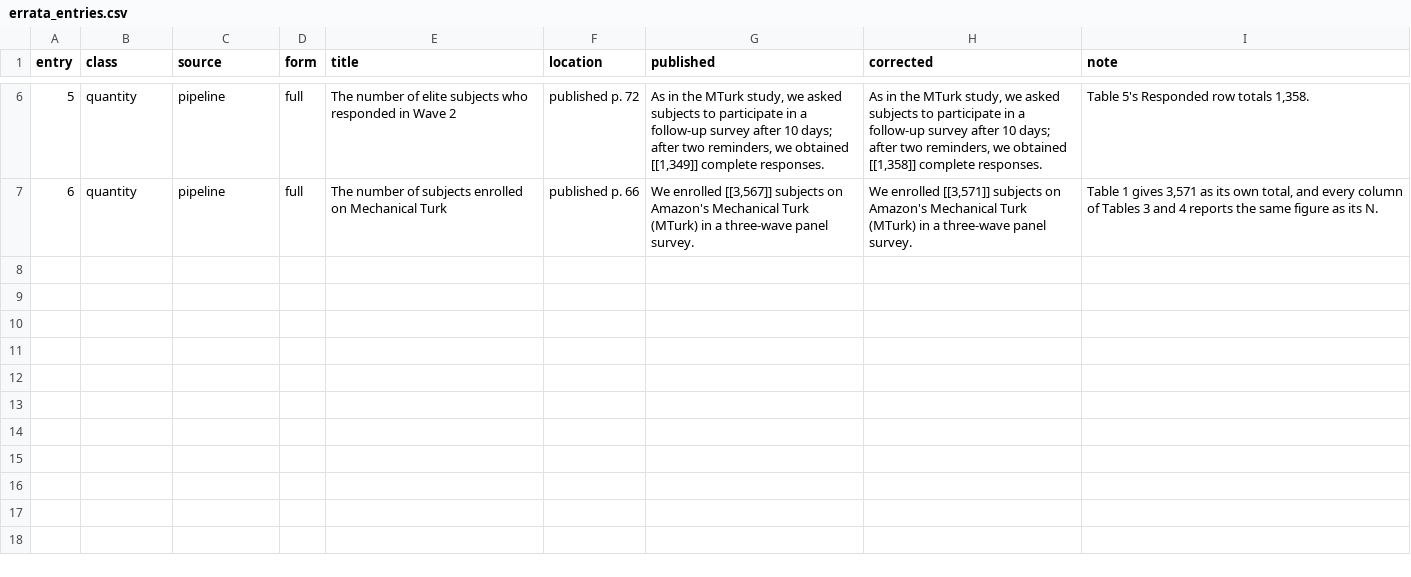
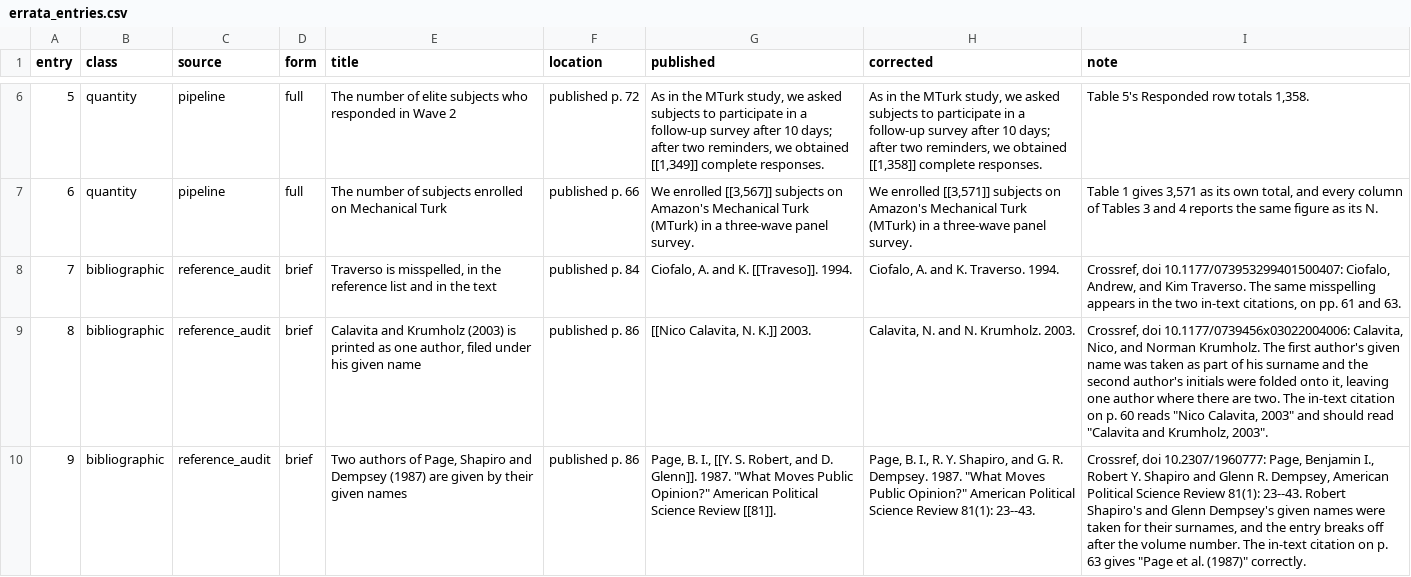
Before and after one commit to active-maintenance-aec/coppock_ekins_kirby_2018, a CSV file: errata_entries.csv, drawn as a sheet; only a part is shown, gaps mark what is left out; the diff names each change by its address in the sheet, - before the commit and + after, or states it on an @@ line.

```diff
--- a/errata_entries.csv
+++ b/errata_entries.csv
+row 8: 7 | bibliographic | reference_audit | brief | Traverso is misspelled, in the reference list and in the text | published p. 84 | Ciofalo, A. and K. [[Traveso]]. 1994. | Ciofalo, A. and K. Traverso. 1994. | Crossref, doi 10.1177/073953299401500407: Ciofalo, Andrew, and Kim Traverso. The same misspelling appears in the two in-text citations, on pp. 61 and 63.
+row 9: 8 | bibliographic | reference_audit | brief | Calavita and Krumholz (2003) is printed as one author, filed under his given name | published p. 86 | [[Nico Calavita, N. K.]] 2003. | Calavita, N. and N. Krumholz. 2003. | Crossref, doi 10.1177/0739456x03022004006: Calavita, Nico, and Norman Krumholz. The first author's given name was taken as part of his surname and the second author's initials were folded onto it, leaving one author where there are two. The in-text citation on p. 60 reads "Nico Calavita, 2003" and should read "Calavita and Krumholz, 2003".
+row 10: 9 | bibliographic | reference_audit | brief | Two authors of Page, Shapiro and Dempsey (1987) are given by their given names | published p. 86 | Page, B. I., [[Y. S. Robert, and D. Glenn]]. 1987. "What Moves Public Opinion?" American Political Science Review [[81]]. | Page, B. I., R. Y. Shapiro, and G. R. Dempsey. 1987. "What Moves Public Opinion?" American Political Science Review 81(1): 23--43. | Crossref, doi 10.2307/1960777: Page, Benjamin I., Robert Y. Shapiro and Glenn R. Dempsey, American Political Science Review 81(1): 23--43. Robert Shapiro's and Glenn Dempsey's given names were taken for their surnames, and the entry breaks off after the volume number. The in-text citation on p. 63 gives "Page et al. (1987)" correctly.
```
Also changed, not shown: 5 other files.
